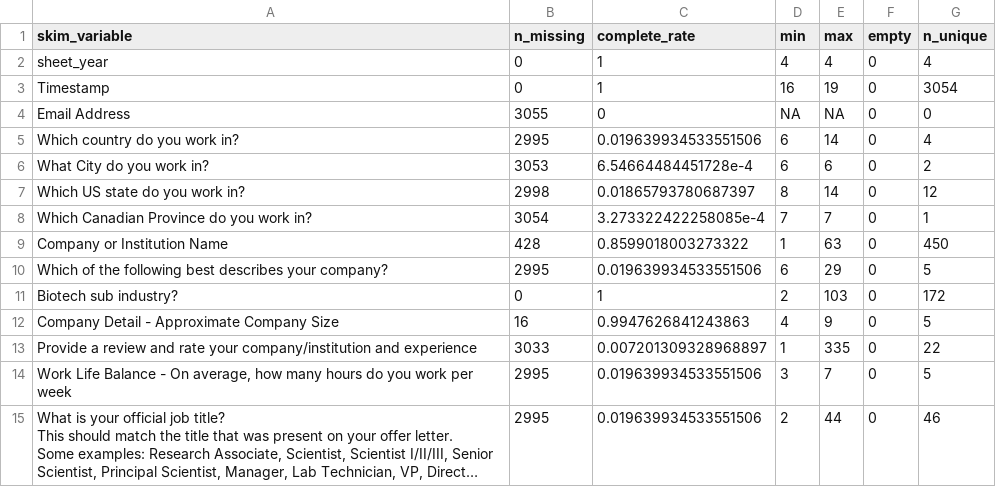
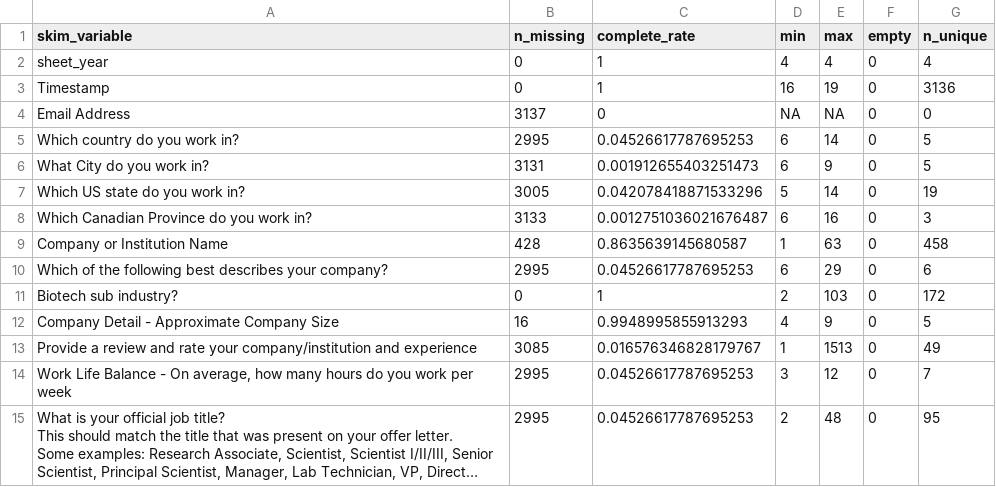
Before and after one commit to wvictor14/rbiotechsalarydata, a CSV file: salary_raw_data.csv, drawn as a sheet; only a part is shown; long unchanged cells end in …; the diff covers the shown part only; the diff names each change by its address in the sheet, - before the commit and + after, or states it on an @@ line.

```diff
--- a/salary_raw_data.csv
+++ b/salary_raw_data.csv
-G3 (n_unique): 3054
+G3 (n_unique): 3136
-B4 (n_missing): 3055
+B4 (n_missing): 3137
-C5 (complete_rate): 0.019639934533551506
+C5 (complete_rate): 0.04526617787695253
-G5 (n_unique): 4
+G5 (n_unique): 5
-B6 (n_missing): 3053
+B6 (n_missing): 3131
-C6 (complete_rate): 6.54664484451728e-4
+C6 (complete_rate): 0.001912655403251473
-E6 (max): 6
+E6 (max): 9
-G6 (n_unique): 2
+G6 (n_unique): 5
-B7 (n_missing): 2998
+B7 (n_missing): 3005
-C7 (complete_rate): 0.01865793780687397
+C7 (complete_rate): 0.042078418871533296
-D7 (min): 8
+D7 (min): 5
-G7 (n_unique): 12
+G7 (n_unique): 19
-B8 (n_missing): 3054
+B8 (n_missing): 3133
-C8 (complete_rate): 3.273322422258085e-4
+C8 (complete_rate): 0.0012751036021676487
-D8 (min): 7
+D8 (min): 6
-E8 (max): 7
+E8 (max): 16
-G8 (n_unique): 1
+G8 (n_unique): 3
-C9 (complete_rate): 0.8599018003273322
+C9 (complete_rate): 0.8635639145680587
-G9 (n_unique): 450
+G9 (n_unique): 458
-C10 (complete_rate): 0.019639934533551506
+C10 (complete_rate): 0.04526617787695253
-G10 (n_unique): 5
+G10 (n_unique): 6
-C12 (complete_rate): 0.9947626841243863
+C12 (complete_rate): 0.9948995855913293
-B13 (n_missing): 3033
+B13 (n_missing): 3085
-C13 (complete_rate): 0.007201309328968897
+C13 (complete_rate): 0.016576346828179767
-E13 (max): 335
+E13 (max): 1513
-G13 (n_unique): 22
+G13 (n_unique): 49
-C14:C15 (complete_rate): 0.019639934533551506
+C14:C15 (complete_rate): 0.04526617787695253
-E14 (max): 7
+E14 (max): 12
-G14 (n_unique): 5
+G14 (n_unique): 7
-E15 (max): 44
+E15 (max): 48
-G15 (n_unique): 46
+G15 (n_unique): 95
```
Also changed, not shown: 2 added rows and 115 edited cells elsewhere in this file, 1 other file.
